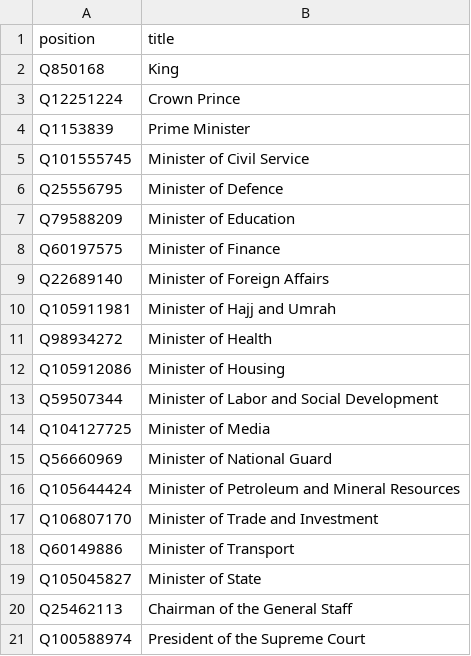
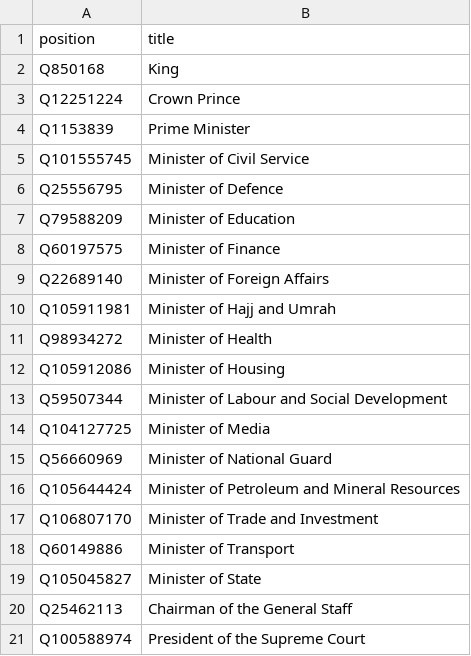
Before and after one commit to every-politician-scrapers/saudi-ministers, a CSV file: wikidata/wanted-positions.csv, drawn as a sheet.

Commit message:
compare enwiki Justice Ministers

```diff
--- a/wikidata/wanted-positions.csv
+++ b/wikidata/wanted-positions.csv
@@ -12,3 +12,3 @@ Q98934272,Minister of Health
 Q105912086,Minister of Housing
-Q59507344,Minister of Labor and Social Development
+Q59507344,Minister of Labour and Social Development
 Q104127725,Minister of Media
```
Also changed, not shown: 9 other files.
